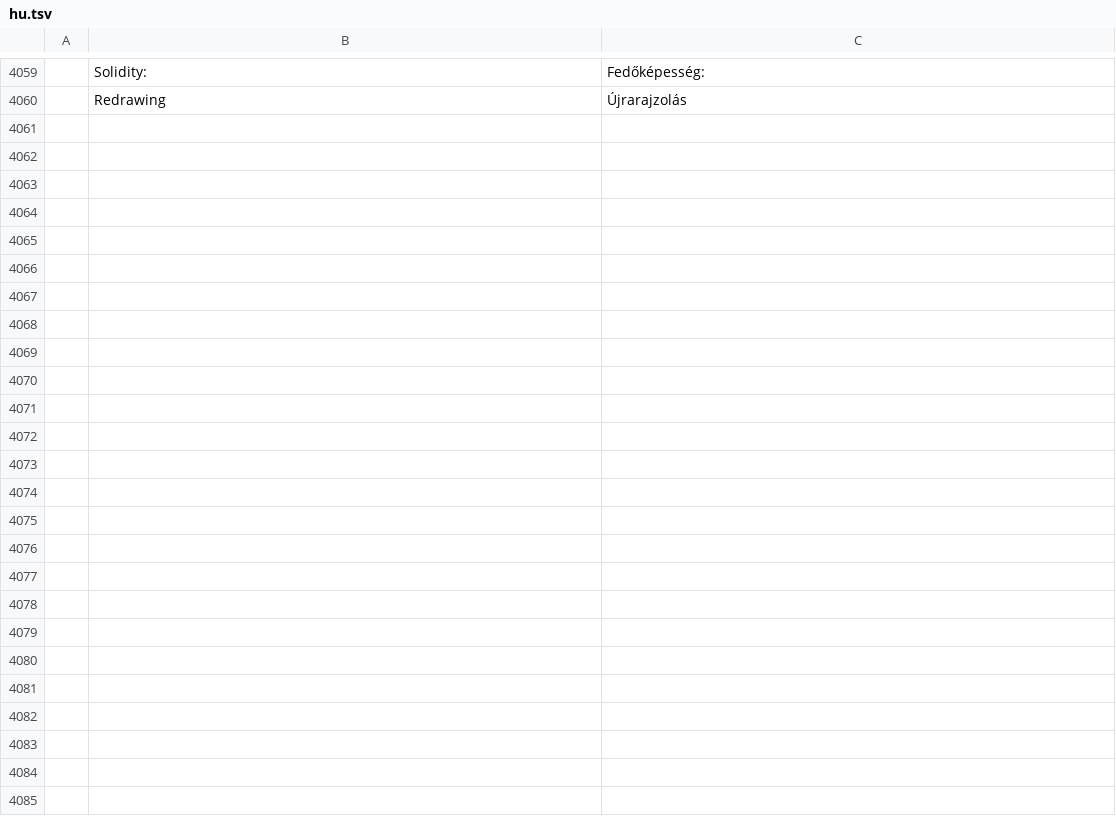
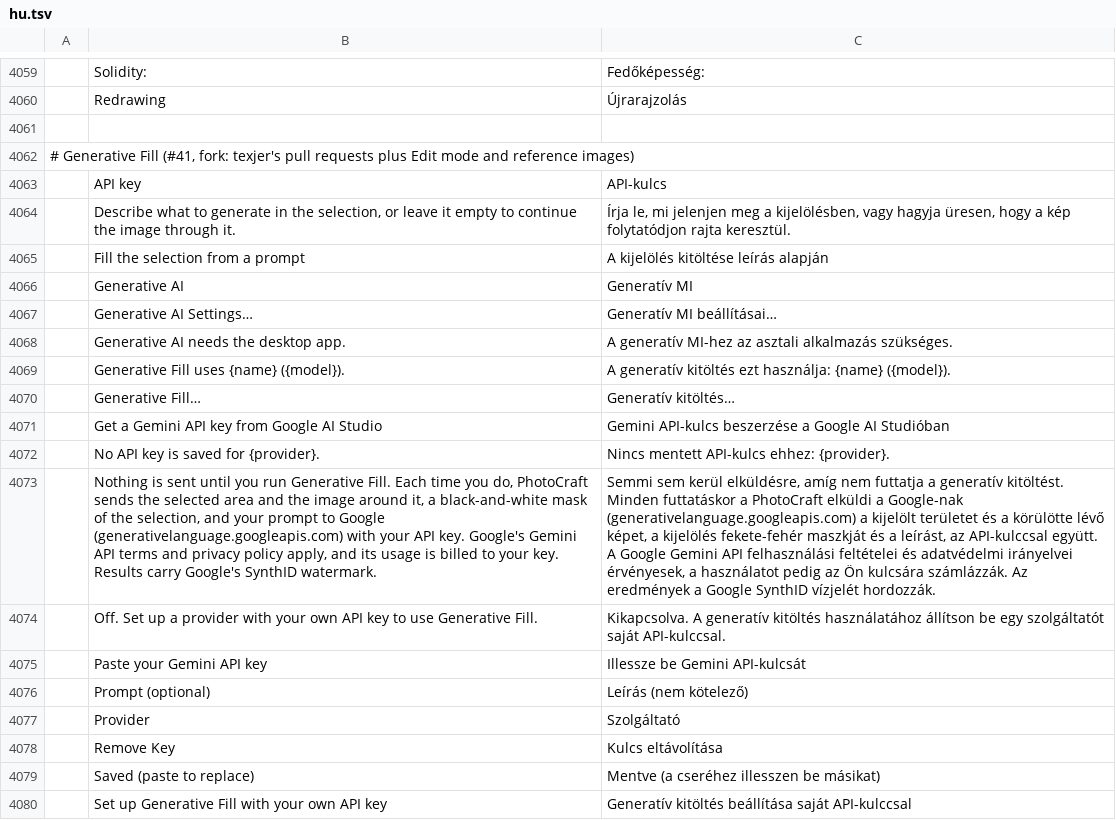
Before and after one commit to alvarohn/photocraft, a TSV file: crates/ui-egui/src/i18n/hu.tsv, drawn as a sheet; only a part is shown, gaps mark what is left out; the diff covers the shown part only; the diff names each change by its address in the sheet, - before the commit and + after, or states it on an @@ line.

```diff
--- a/crates/ui-egui/src/i18n/hu.tsv
+++ b/crates/ui-egui/src/i18n/hu.tsv
+row 4061: (empty)
+row 4062: # Generative Fill (#41, fork: texjer's pull requests plus Edit mode and reference images)
+row 4063:  | API key | API-kulcs
+row 4064:  | Describe what to generate in the selection, or leave it empty to continue the image through it. | Írja le, mi jelenjen meg a kijelölésben, vagy hagyja üresen, hogy a kép folytatódjon rajta keresztül.
+row 4065:  | Fill the selection from a prompt | A kijelölés kitöltése leírás alapján
+row 4066:  | Generative AI | Generatív MI
+row 4067:  | Generative AI Settings… | Generatív MI beállításai…
+row 4068:  | Generative AI needs the desktop app. | A generatív MI-hez az asztali alkalmazás szükséges.
+row 4069:  | Generative Fill uses {name} ({model}). | A generatív kitöltés ezt használja: {name} ({model}).
+row 4070:  | Generative Fill… | Generatív kitöltés…
+row 4071:  | Get a Gemini API key from Google AI Studio | Gemini API-kulcs beszerzése a Google AI Studióban
+row 4072:  | No API key is saved for {provider}. | Nincs mentett API-kulcs ehhez: {provider}.
+row 4073:  | Nothing is sent until you run Generative Fill. Each time you do, PhotoCraft sends the selected area and the image around it, a black-and-white mask of the selection, and your prompt to Google (generativelanguage.googleapis.com) with your API key. Google's Gemini API terms and privacy policy apply, and its usage is billed to your key. Results carry Google's SynthID watermark. | Semmi sem kerül elküldésre, amíg nem futtatja a generatív kitöltést. Minden futtatáskor a PhotoCraft elküldi a Google-nak (generativelanguage.googleapis.com) a kijelölt területet és a körülötte lévő képet, a kijelölés fekete-fehér maszkját és a leírást, az API-kulccsal együtt. A Google Gemini API felhasználási feltételei és adatvédelmi irányelvei érvényesek, a használatot pedig az Ön kulcsára számlázzák. Az eredmények a Google SynthID vízjelét hordozzák.
+row 4074:  | Off. Set up a provider with your own API key to use Generative Fill. | Kikapcsolva. A generatív kitöltés használatához állítson be egy szolgáltatót saját API-kulccsal.
+row 4075:  | Paste your Gemini API key | Illessze be Gemini API-kulcsát
+row 4076:  | Prompt (optional) | Leírás (nem kötelező)
+row 4077:  | Provider | Szolgáltató
+row 4078:  | Remove Key | Kulcs eltávolítása
+row 4079:  | Saved (paste to replace) | Mentve (a cseréhez illesszen be másikat)
+row 4080:  | Set up Generative Fill with your own API key | Generatív kitöltés beállítása saját API-kulccsal
```
Also changed, not shown: 26 added rows elsewhere in this file, crates/ui-egui/src/i18n/sr.tsv, crates/ui-egui/src/i18n/tr.tsv, 1 other file.
